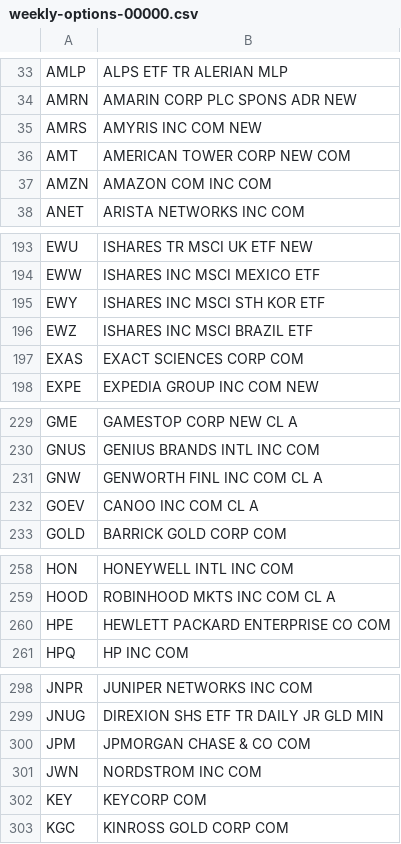
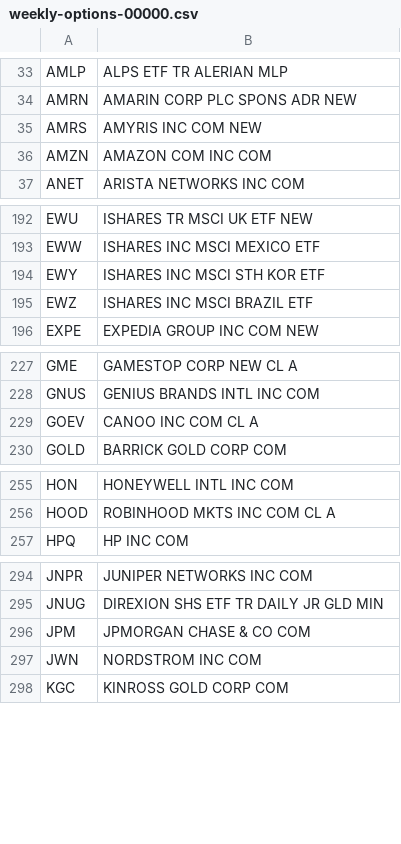
Before and after one commit to haoenhui/usa-optionable-stocks, a CSV file: weekly-options-00000.csv, drawn as a sheet; only a part is shown, gaps mark what is left out; the diff covers the shown part only.

```diff
--- a/weekly-options-00000.csv
+++ b/weekly-options-00000.csv
@@ -35,3 +35,2 @@ AMRN,AMARIN CORP PLC SPONS ADR NEW
 AMRS,AMYRIS INC COM NEW
-AMT,AMERICAN TOWER CORP NEW COM
 AMZN,AMAZON COM INC COM
@@ -196,3 +195,2 @@ EWY,ISHARES INC MSCI STH KOR ETF
 EWZ,ISHARES INC MSCI BRAZIL ETF
-EXAS,EXACT SCIENCES CORP COM
 EXPE,EXPEDIA GROUP INC COM NEW
@@ -230,3 +228,2 @@ GME,GAMESTOP CORP NEW CL A
 GNUS,GENIUS BRANDS INTL INC COM
-GNW,GENWORTH FINL INC COM CL A
 GOEV,CANOO INC COM CL A
@@ -259,3 +256,2 @@ HON,HONEYWELL INTL INC COM
 HOOD,ROBINHOOD MKTS INC COM CL A
-HPE,HEWLETT PACKARD ENTERPRISE CO COM
 HPQ,HP INC COM
@@ -301,3 +297,2 @@ JPM,JPMORGAN CHASE & CO COM
 JWN,NORDSTROM INC COM
-KEY,KEYCORP COM
 KGC,KINROSS GOLD CORP COM
```
Also changed, not shown: 9 removed rows and 1 edited cell elsewhere in this file, options-00000.csv, options-02000.csv.
